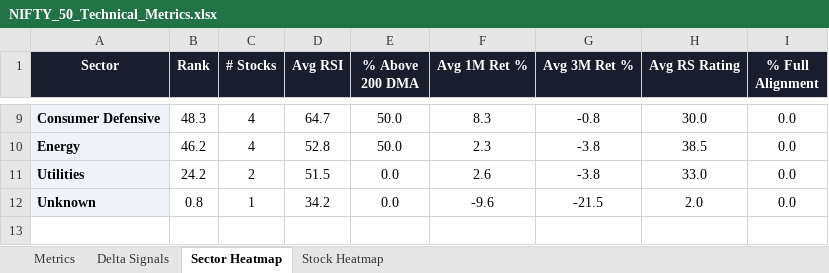
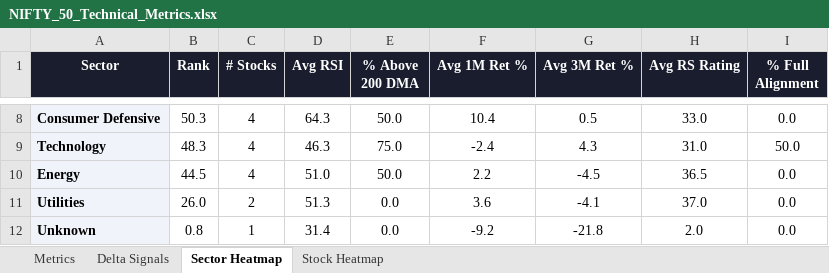
Before and after one commit to RanjitChennai/market-reports, an Excel workbook: NIFTY_50_Technical_Metrics.xlsx, sheet Sector Heatmap, drawn as a sheet; only a part is shown, gaps mark what is left out; values as stored, in another font and other column widths than the file's, no borders; conditional formats not drawn; addresses are those after the commit; the diff covers the shown part only; the diff names each change by its address in the sheet, - before the commit and + after, or states it on an @@ line.

```diff
--- a/NIFTY_50_Technical_Metrics.xlsx (sheet Sector Heatmap)
+++ b/NIFTY_50_Technical_Metrics.xlsx (sheet Sector Heatmap)
-B8 (Rank): 48.3
+B8 (Rank): 50.3
-D8 (Avg RSI): 64.7
+D8 (Avg RSI): 64.3
-F8 (Avg 1M Ret %): 8.3
+F8 (Avg 1M Ret %): 10.4
-G8 (Avg 3M Ret %): -0.8
+G8 (Avg 3M Ret %): 0.5
-H8 (Avg RS Rating): 30.0
+H8 (Avg RS Rating): 33.0
+row 9: Technology | 48.3 | 4 | 46.3 | 75.0 | -2.4 | 4.3 | 31.0 | 50.0
-B10 (Rank): 46.2
+B10 (Rank): 44.5
-D10 (Avg RSI): 52.8
+D10 (Avg RSI): 51.0
-F10 (Avg 1M Ret %): 2.3
+F10 (Avg 1M Ret %): 2.2
-G10 (Avg 3M Ret %): -3.8
+G10 (Avg 3M Ret %): -4.5
-H10 (Avg RS Rating): 38.5
+H10 (Avg RS Rating): 36.5
-B11 (Rank): 24.2
+B11 (Rank): 26.0
-D11 (Avg RSI): 51.5
+D11 (Avg RSI): 51.3
-F11 (Avg 1M Ret %): 2.6
+F11 (Avg 1M Ret %): 3.6
-G11 (Avg 3M Ret %): -3.8
+G11 (Avg 3M Ret %): -4.1
-H11 (Avg RS Rating): 33.0
+H11 (Avg RS Rating): 37.0
-D12 (Avg RSI): 34.2
+D12 (Avg RSI): 31.4
-F12 (Avg 1M Ret %): -9.6
+F12 (Avg 1M Ret %): -9.2
-G12 (Avg 3M Ret %): -21.5
+G12 (Avg 3M Ret %): -21.8
```
Also changed, not shown: 1 removed row and 32 edited cells elsewhere in this sheet, sheet Delta Signals, sheet Metrics, sheet Stock Heatmap.
